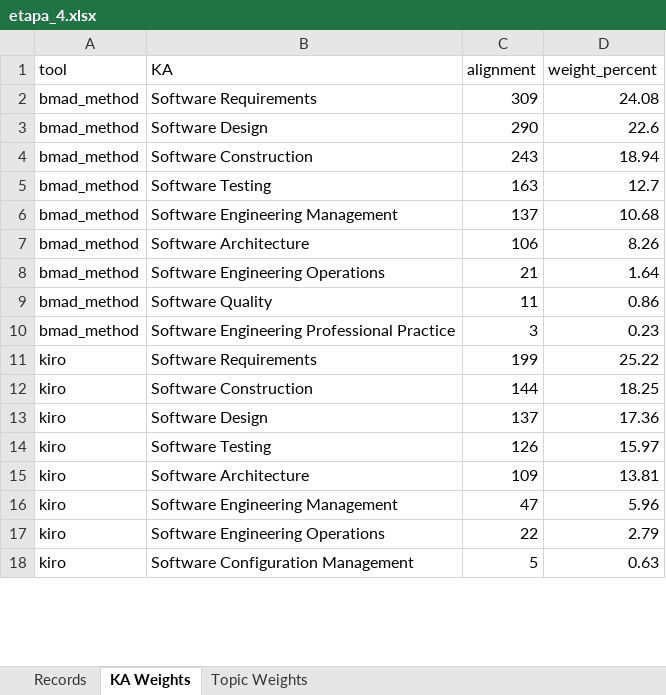
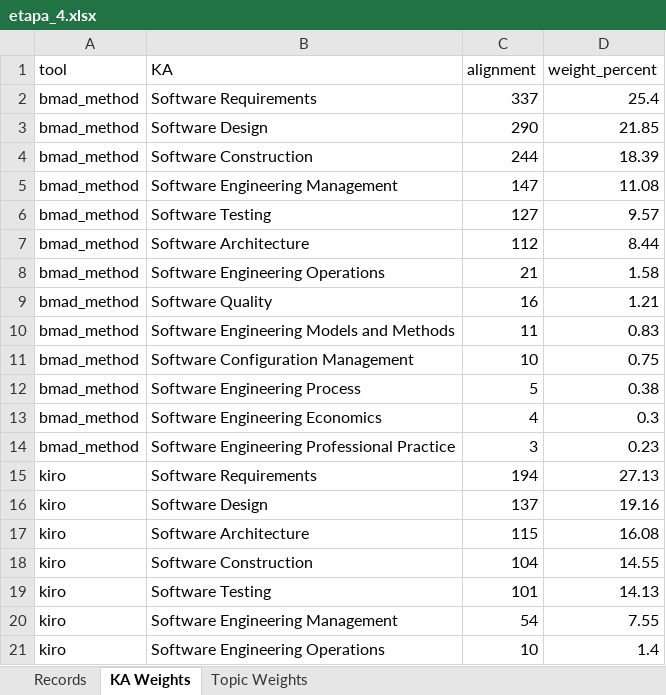
Before and after one commit to NBallen244/geval_repo, an Excel workbook: reports/etapa_4.xlsx, sheet KA Weights, drawn as a sheet; only a part is shown; values as stored, in another font and other column widths than the file's, no borders; removed rows and columns are numbered as before the commit, all else as after; the diff covers the shown part only; the diff names each change by its address in the sheet, - before the commit and + after, or states it on an @@ line.

```diff
--- a/reports/etapa_4.xlsx (sheet KA Weights)
+++ b/reports/etapa_4.xlsx (sheet KA Weights)
-C2 (alignment): 309
+C2 (alignment): 337
-D2 (weight_percent): 24.08
+D2 (weight_percent): 25.4
-D3 (weight_percent): 22.6
+D3 (weight_percent): 21.85
-C4 (alignment): 243
+C4 (alignment): 244
-D4 (weight_percent): 18.94
+D4 (weight_percent): 18.39
-row 5: bmad_method | Software Testing | 163 | 12.7
-C5 (alignment): 137
+C5 (alignment): 147
-D5 (weight_percent): 10.68
+D5 (weight_percent): 11.08
+row 6: bmad_method | Software Testing | 127 | 9.57
-C7 (alignment): 106
+C7 (alignment): 112
-D7 (weight_percent): 8.26
+D7 (weight_percent): 8.44
-D8 (weight_percent): 1.64
+D8 (weight_percent): 1.58
+row 9: bmad_method | Software Quality | 16 | 1.21
-B10 (KA): Software Quality
+B10 (KA): Software Engineering Models and Methods
-D10 (weight_percent): 0.86
+D10 (weight_percent): 0.83
+row 11: bmad_method | Software Configuration Management | 10 | 0.75
+row 12: bmad_method | Software Engineering Process | 5 | 0.38
+row 13: bmad_method | Software Engineering Economics | 4 | 0.3
-C15 (alignment): 199
+C15 (alignment): 194
-D15 (weight_percent): 25.22
+D15 (weight_percent): 27.13
-row 12: kiro | Software Construction | 144 | 18.25
-D16 (weight_percent): 17.36
+D16 (weight_percent): 19.16
-row 14: kiro | Software Testing | 126 | 15.97
-C17 (alignment): 109
+C17 (alignment): 115
-D17 (weight_percent): 13.81
+D17 (weight_percent): 16.08
+row 18: kiro | Software Construction | 104 | 14.55
+row 19: kiro | Software Testing | 101 | 14.13
-C20 (alignment): 47
+C20 (alignment): 54
-D20 (weight_percent): 5.96
+D20 (weight_percent): 7.55
-C21 (alignment): 22
+C21 (alignment): 10
-D21 (weight_percent): 2.79
+D21 (weight_percent): 1.4
-row 18: kiro | Software Configuration Management | 5 | 0.63
```
Also changed, not shown: 4 added rows, 3 removed rows and 46 edited cells elsewhere in this sheet, sheet Records, sheet Topic Weights, reports/etapa_1.xlsx, reports/etapa_2.xlsx, 1 other file.
